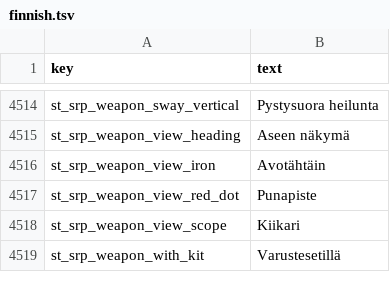
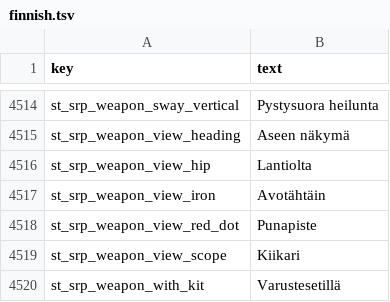
Before and after one commit to srp-survarium/skhid-srp, a TSV file: srp-026g/client-patches/localization/finnish.tsv, drawn as a sheet; only a part is shown, gaps mark what is left out; the diff names each change by its address in the sheet, - before the commit and + after, or states it on an @@ line.

```diff
--- a/srp-026g/client-patches/localization/finnish.tsv
+++ b/srp-026g/client-patches/localization/finnish.tsv
+row 4516: st_srp_weapon_view_hip | Lantiolta
```
Also changed, not shown: srp-026g/client-patches/localization/belarusian.tsv, srp-026g/client-patches/localization/hungarian.tsv, 35 other files.
